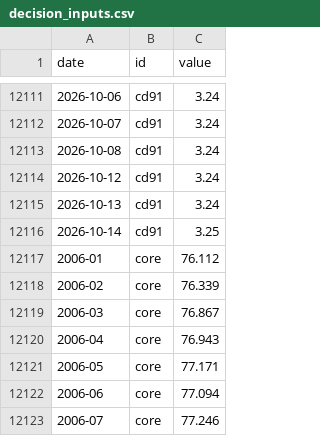
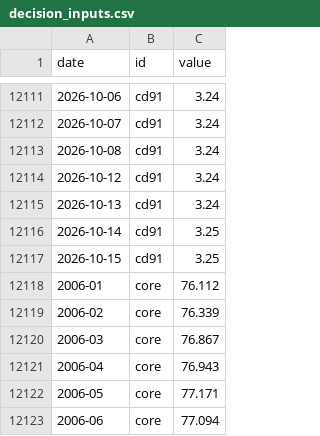
Before and after one commit to raspos/bokwatch, a CSV file: data/decision_inputs.csv, drawn as a sheet; only a part is shown, gaps mark what is left out; the shorter side is filled out with more unchanged rows.

```diff
--- a/data/decision_inputs.csv
+++ b/data/decision_inputs.csv
@@ -12116,2 +12116,3 @@ date,id,value
 2026-10-14,cd91,3.25
+2026-10-15,cd91,3.25
 2006-01,core,76.112
```
Also changed, not shown: data/futures.csv, data/prob_log.csv, 26 other files.
